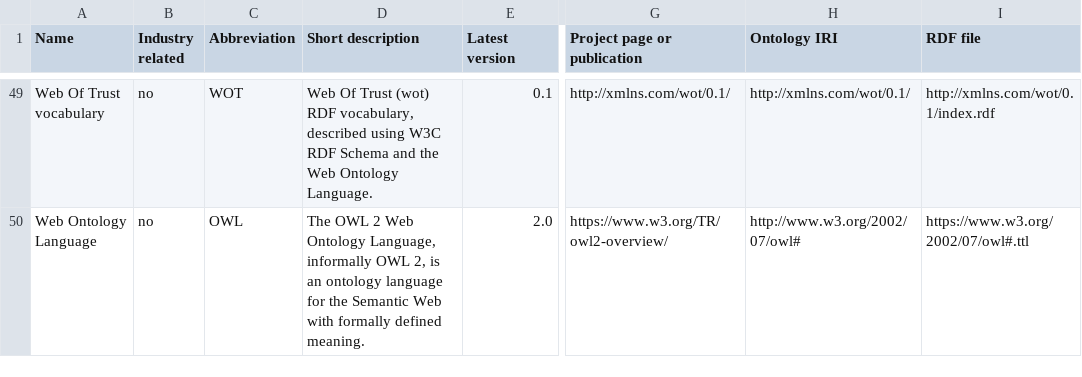
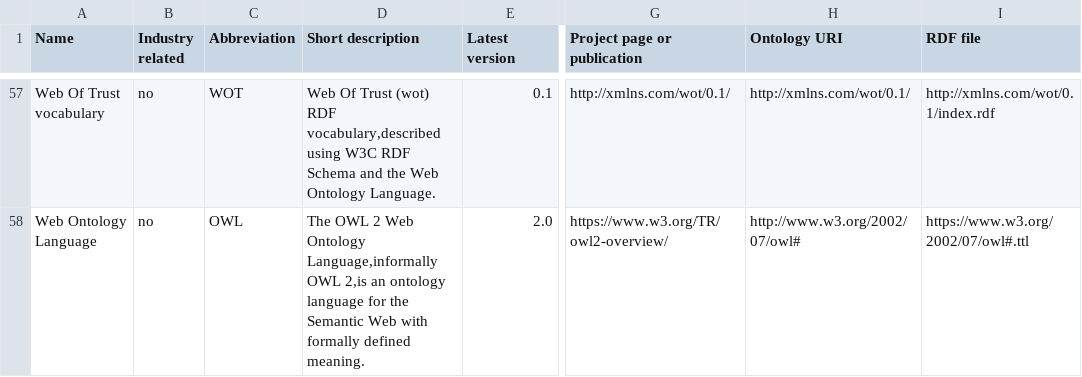
Before and after one commit to k00ni/manufacturing-industry-ontology-list, a CSV file: ontologies.csv, drawn as a sheet; only a part is shown, gaps mark what is left out; addresses are those after the commit; the diff covers the shown part only; the diff names each change by its address in the sheet, - before the commit and + after, or states it on an @@ line.

```diff
--- a/ontologies.csv
+++ b/ontologies.csv
-H1: Ontology IRI
+H1: Ontology URI
-D57 (Short description): …(wot) RDF vocabulary, described using W3C…
+D57 (Short description): …(wot) RDF vocabulary,described using W3C…
-D58 (Short description): …Web Ontology Language, informally OWL 2, is an ontology…
+D58 (Short description): …Web Ontology Language,informally OWL 2,is an ontology…
```
Also changed, not shown: 8 added rows and 25 edited cells elsewhere in this file, 3 other files.
